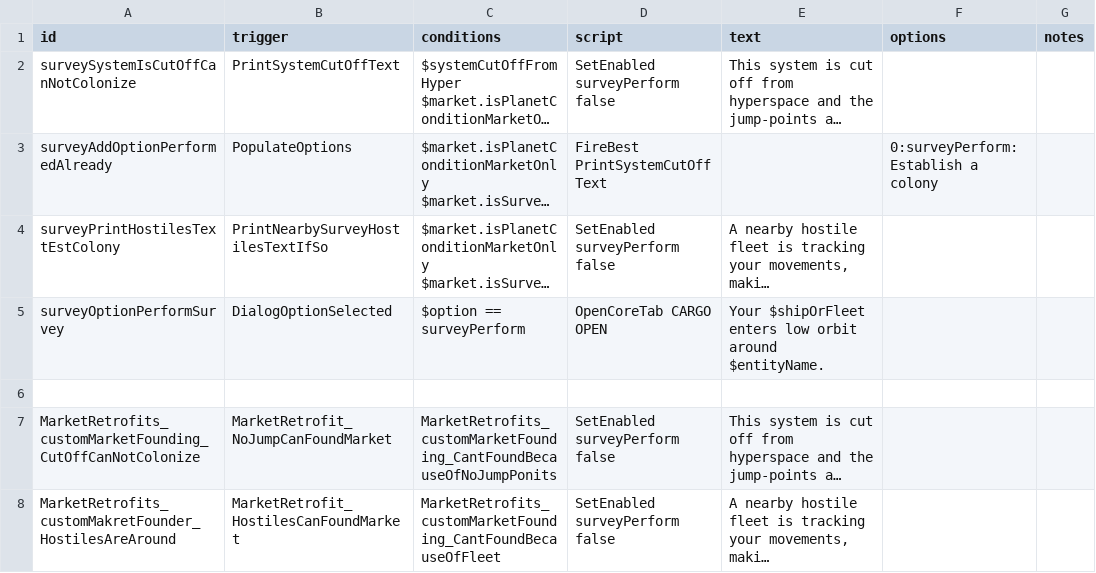
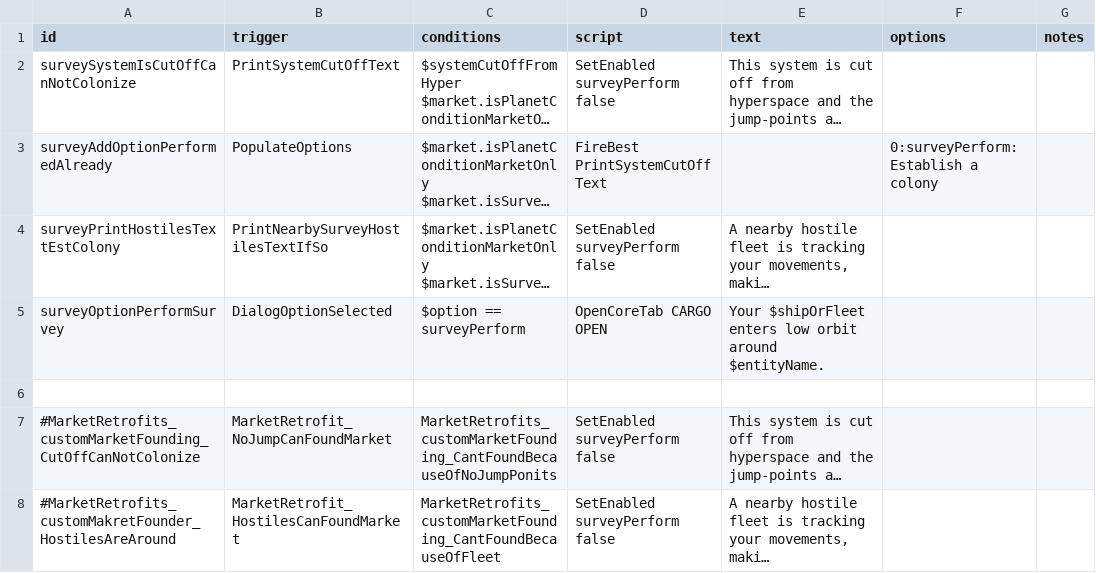
Before and after one commit to Alaricdragon/MarketRetrofits, a CSV file: data/campaign/rules.csv, drawn as a sheet; long unchanged cells end in …; the diff names each change by its address in the sheet, - before the commit and + after, or states it on an @@ line.

```diff
--- a/data/campaign/rules.csv
+++ b/data/campaign/rules.csv
-A7 (id): MarketRetrofits_customMarketFounding_CutOffCanNotColonize
+A7 (id): #MarketRetrofits_customMarketFounding_CutOffCanNotColonize
-A8 (id): MarketRetrofits_customMakretFounder_HostilesAreAround
+A8 (id): #MarketRetrofits_customMakretFounder_HostilesAreAround
```
Also changed, not shown: 4 other files.
